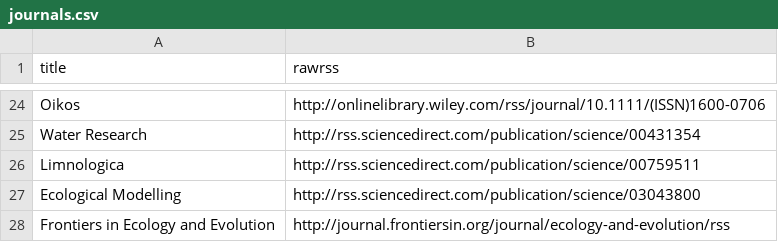
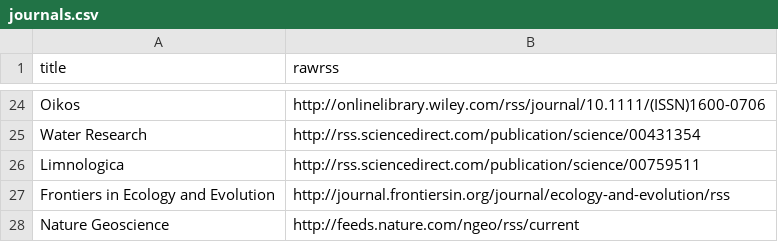
Before and after one commit to feedpapers/limnopapers, a CSV file: journals.csv, drawn as a sheet; only a part is shown, gaps mark what is left out; removed rows and columns are numbered as before the commit, all else as after; the diff names each change by its address in the sheet, - before the commit and + after, or states it on an @@ line.

Commit message:
add nature geoscience, rm eco modelling causing errors, closes #37

```diff
--- a/journals.csv
+++ b/journals.csv
-row 27: Ecological Modelling | http://rss.sciencedirect.com/publication/science/03043800
+row 28: Nature Geoscience | http://feeds.nature.com/ngeo/rss/current
```
Also changed, not shown: 2 other files.
